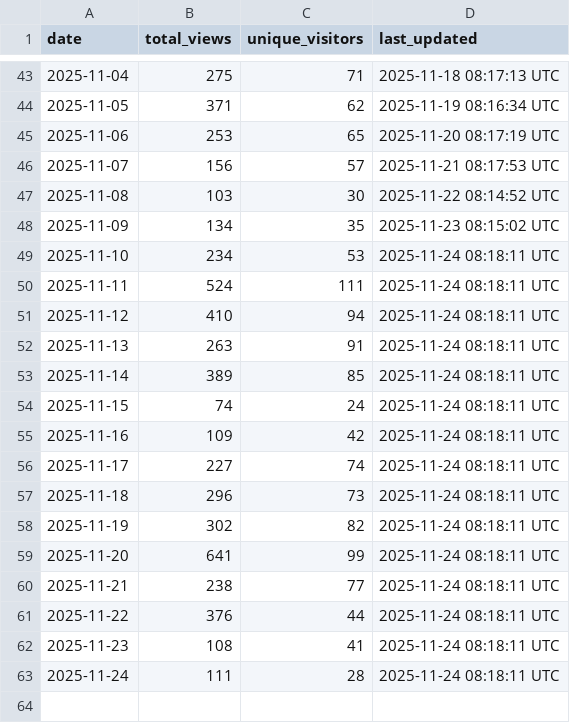
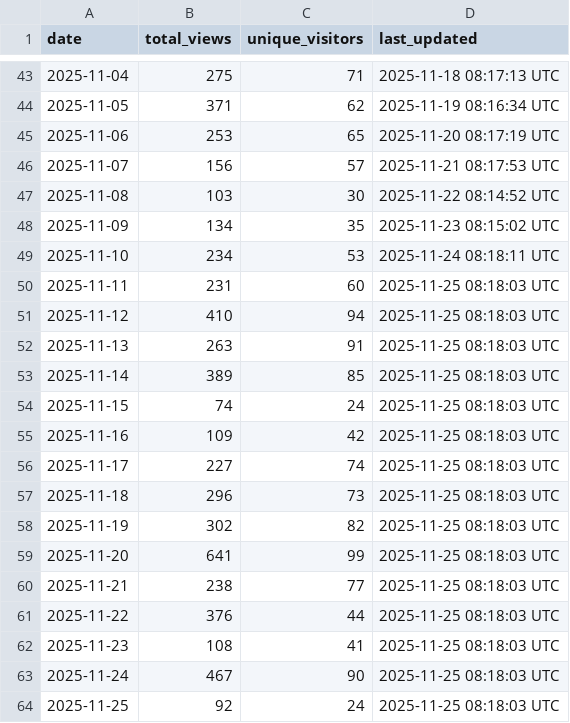
Before and after one commit to robotmcp/ros-mcp-server, a CSV file: .metrics/daily_view_metrics.csv, drawn as a sheet; only a part is shown, gaps mark what is left out.

```diff
--- a/.metrics/daily_view_metrics.csv
+++ b/.metrics/daily_view_metrics.csv
@@ -49,15 +49,16 @@ date,total_views,unique_visitors,last_updated
 2025-11-10,234,53,2025-11-24 08:18:11 UTC
-2025-11-11,524,111,2025-11-24 08:18:11 UTC
-2025-11-12,410,94,2025-11-24 08:18:11 UTC
-2025-11-13,263,91,2025-11-24 08:18:11 UTC
-2025-11-14,389,85,2025-11-24 08:18:11 UTC
-2025-11-15,74,24,2025-11-24 08:18:11 UTC
-2025-11-16,109,42,2025-11-24 08:18:11 UTC
-2025-11-17,227,74,2025-11-24 08:18:11 UTC
-2025-11-18,296,73,2025-11-24 08:18:11 UTC
-2025-11-19,302,82,2025-11-24 08:18:11 UTC
-2025-11-20,641,99,2025-11-24 08:18:11 UTC
-2025-11-21,238,77,2025-11-24 08:18:11 UTC
-2025-11-22,376,44,2025-11-24 08:18:11 UTC
-2025-11-23,108,41,2025-11-24 08:18:11 UTC
-2025-11-24,111,28,2025-11-24 08:18:11 UTC
+2025-11-11,231,60,2025-11-25 08:18:03 UTC
+2025-11-12,410,94,2025-11-25 08:18:03 UTC
+2025-11-13,263,91,2025-11-25 08:18:03 UTC
+2025-11-14,389,85,2025-11-25 08:18:03 UTC
+2025-11-15,74,24,2025-11-25 08:18:03 UTC
+2025-11-16,109,42,2025-11-25 08:18:03 UTC
+2025-11-17,227,74,2025-11-25 08:18:03 UTC
+2025-11-18,296,73,2025-11-25 08:18:03 UTC
+2025-11-19,302,82,2025-11-25 08:18:03 UTC
+2025-11-20,641,99,2025-11-25 08:18:03 UTC
+2025-11-21,238,77,2025-11-25 08:18:03 UTC
+2025-11-22,376,44,2025-11-25 08:18:03 UTC
+2025-11-23,108,41,2025-11-25 08:18:03 UTC
+2025-11-24,467,90,2025-11-25 08:18:03 UTC
+2025-11-25,92,24,2025-11-25 08:18:03 UTC
```
Also changed, not shown: .metrics/rolling_14d_view_metrics.csv.
